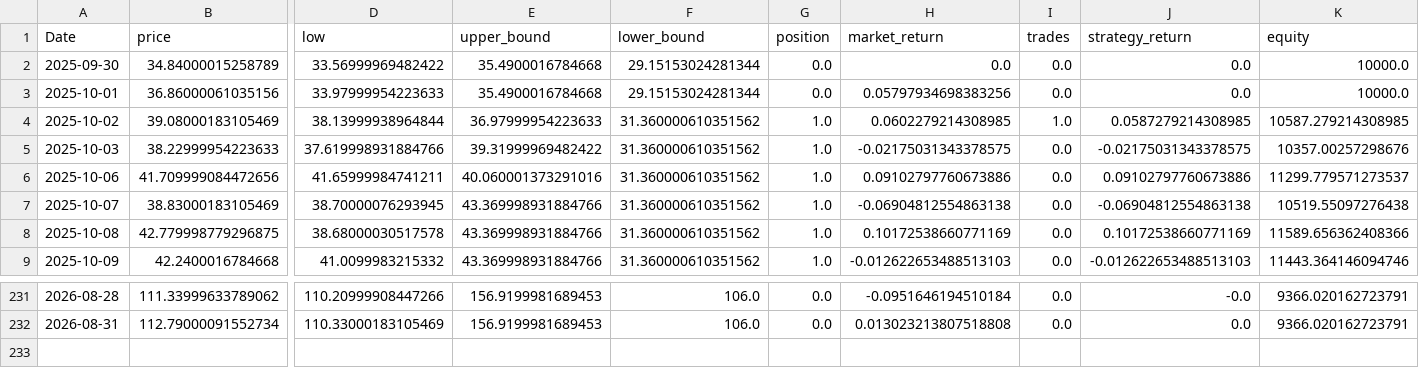
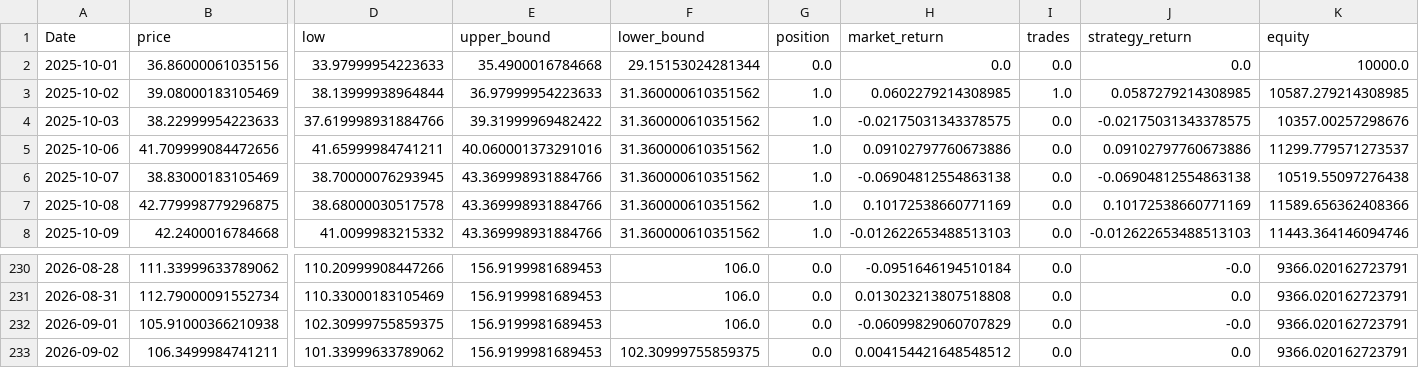
Before and after one commit to xyou860918-create/quant-backtest, a CSV file: paper_trading/logs/paper_trading/equity_SOXL.csv, drawn as a sheet; only a part is shown, gaps mark what is left out; removed rows and columns are numbered as before the commit, all else as after; rows hold the shown columns only; the diff names each change by its address in the sheet, - before the commit and + after, or states it on an @@ line.

```diff
--- a/paper_trading/logs/paper_trading/equity_SOXL.csv
+++ b/paper_trading/logs/paper_trading/equity_SOXL.csv
-row 2: 2025-09-30 | 34.84000015258789 | 33.56999969482422 | 35.4900016784668 | 29.15153024281344 | 0.0 | 0.0 | 0.0 | 0.0 | 10000.0
-H2 (market_return): 0.05797934698383256
+H2 (market_return): 0.0
+row 232: 2026-09-01 | 105.91000366210938 | 102.30999755859375 | 156.9199981689453 | 106.0 | 0.0 | -0.06099829060707829 | 0.0 | -0.0 | 9366.020162723791
+row 233: 2026-09-02 | 106.3499984741211 | 101.33999633789062 | 156.9199981689453 | 102.30999755859375 | 0.0 | 0.004154421648548512 | 0.0 | 0.0 | 9366.020162723791
```
Also changed, not shown: paper_trading/logs/paper_trading/equity_TQQQ.csv, paper_trading/logs/paper_trading/equity_TSLL.csv.
